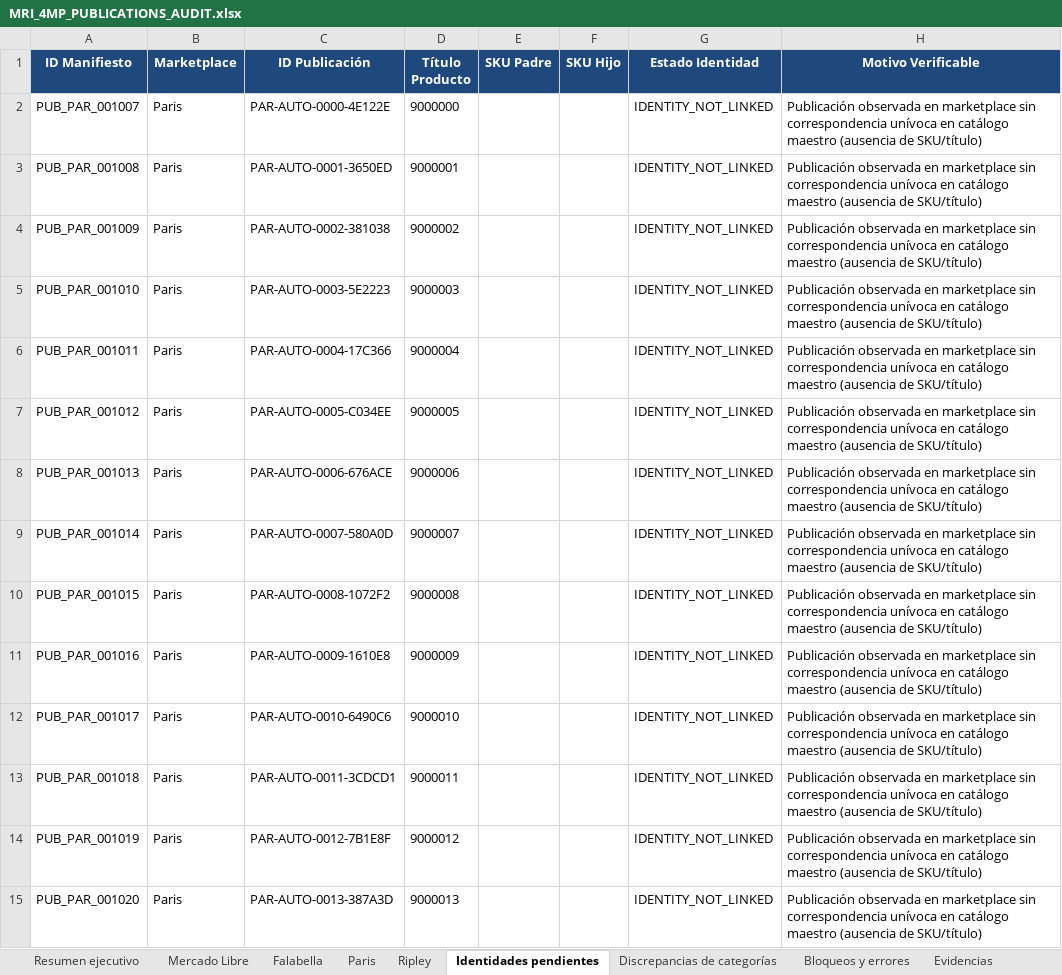
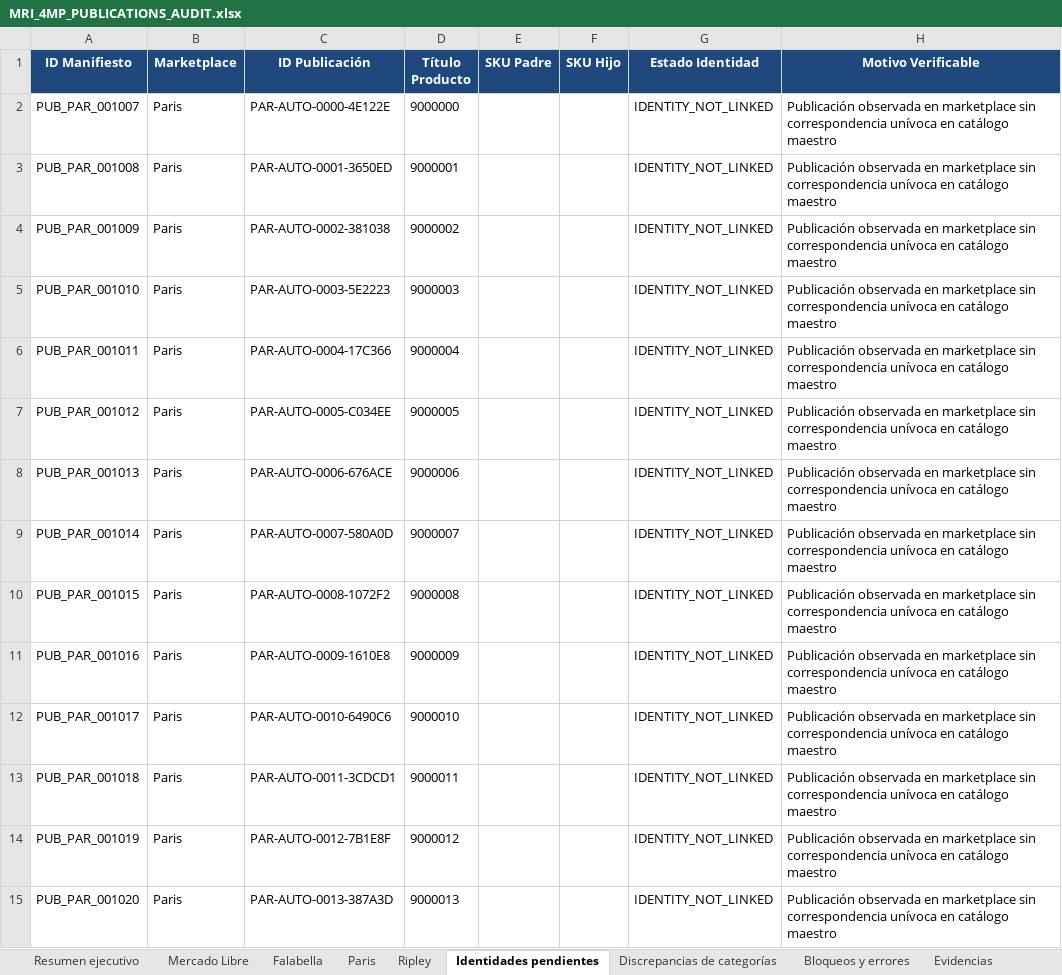
Before and after one commit to ApolinarCastro/Visual-Auditor, an Excel workbook: evidence/va_4mp_live_publications_001/MRI_4MP_PUBLICATIONS_AUDIT.xlsx, sheet Identidades pendientes, drawn as a sheet; only a part is shown; values as stored, in another font and other column widths than the file's, no borders; the diff covers the shown part only; the diff names each change by its address in the sheet, - before the commit and + after, or states it on an @@ line.

```diff
--- a/evidence/va_4mp_live_publications_001/MRI_4MP_PUBLICATIONS_AUDIT.xlsx (sheet Identidades pendientes)
+++ b/evidence/va_4mp_live_publications_001/MRI_4MP_PUBLICATIONS_AUDIT.xlsx (sheet Identidades pendientes)
-H2:H15 (Motivo Verificable): …catálogo maestro (ausencia de SKU/título)
+H2:H15 (Motivo Verificable): …catálogo maestro
```
Also changed, not shown: 1837 edited cells elsewhere in this sheet, sheet Discrepancias de categorías, sheet Falabella, sheet Mercado Libre, sheet Bloqueos y errores, sheet Paris, sheet Ripley, 2 more sheets, 9 other files.
